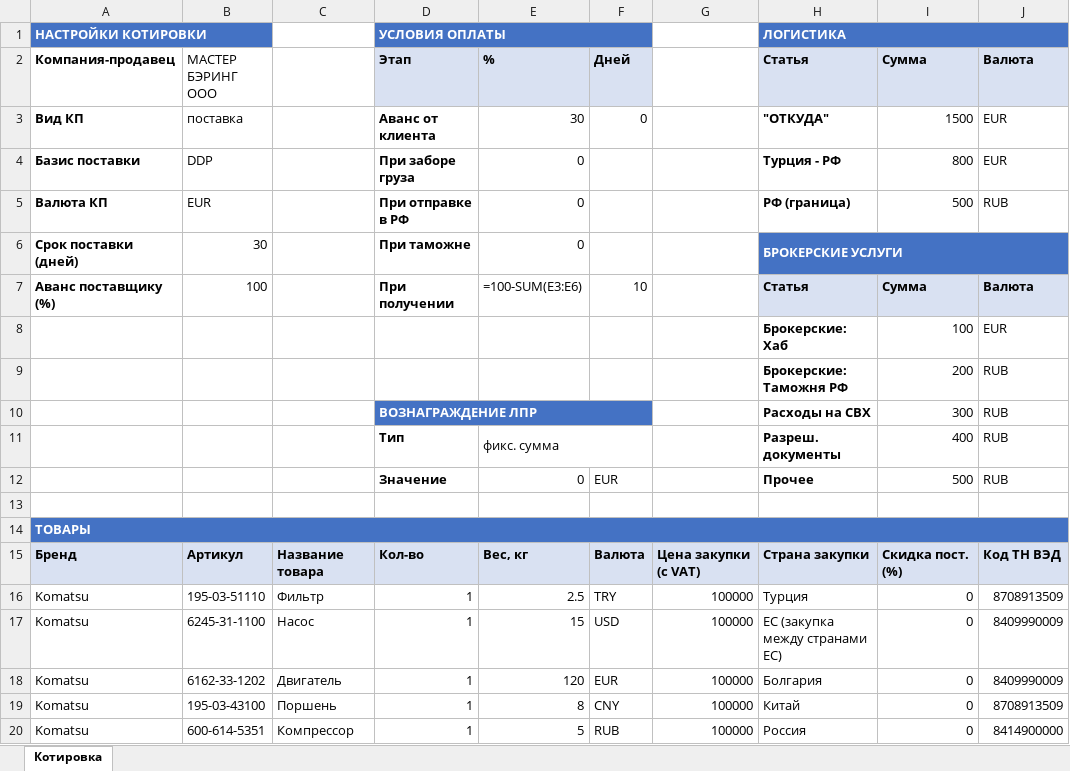
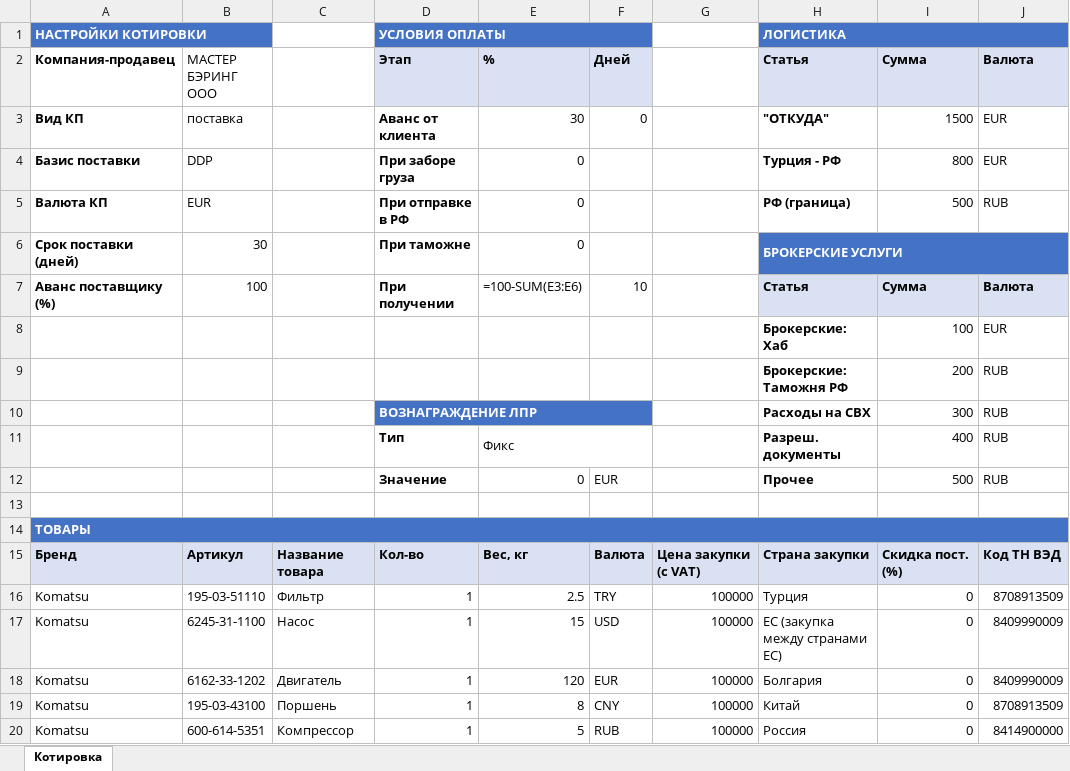
Before and after one commit to AgasiArgent/kvota, an Excel workbook: validation_data/template_quote_input_v5.xlsx, sheet Котировка, drawn as a sheet; only a part is shown; values as stored, in another font and other column widths than the file's, no borders; formulas without a stored value are shown as written; the diff names each change by its address in the sheet, - before the commit and + after, or states it on an @@ line.

```diff
--- a/validation_data/template_quote_input_v5.xlsx (sheet Котировка)
+++ b/validation_data/template_quote_input_v5.xlsx (sheet Котировка)
-E11 (%): фикс. сумма
+E11 (%): Фикс
```
